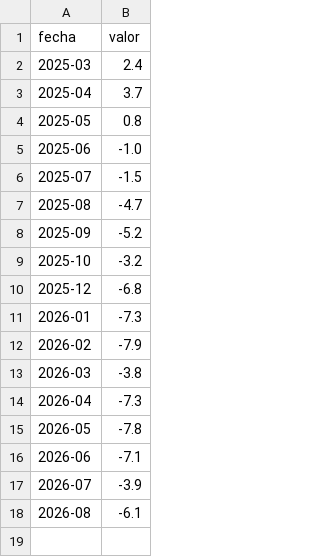
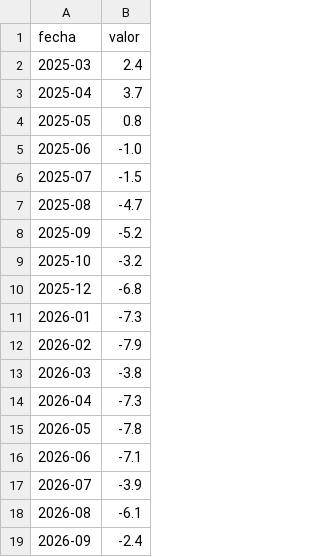
Before and after one commit to rodrigotperelsztein-source/indicador-adelantado, a CSV file: data/insumos/ipip.csv, drawn as a sheet; the diff names each change by its address in the sheet, - before the commit and + after, or states it on an @@ line.

```diff
--- a/data/insumos/ipip.csv
+++ b/data/insumos/ipip.csv
+row 19: 2026-09 | -2.4
```
Also changed, not shown: data/evaluacion.csv, data/historial.csv, 4 other files.
